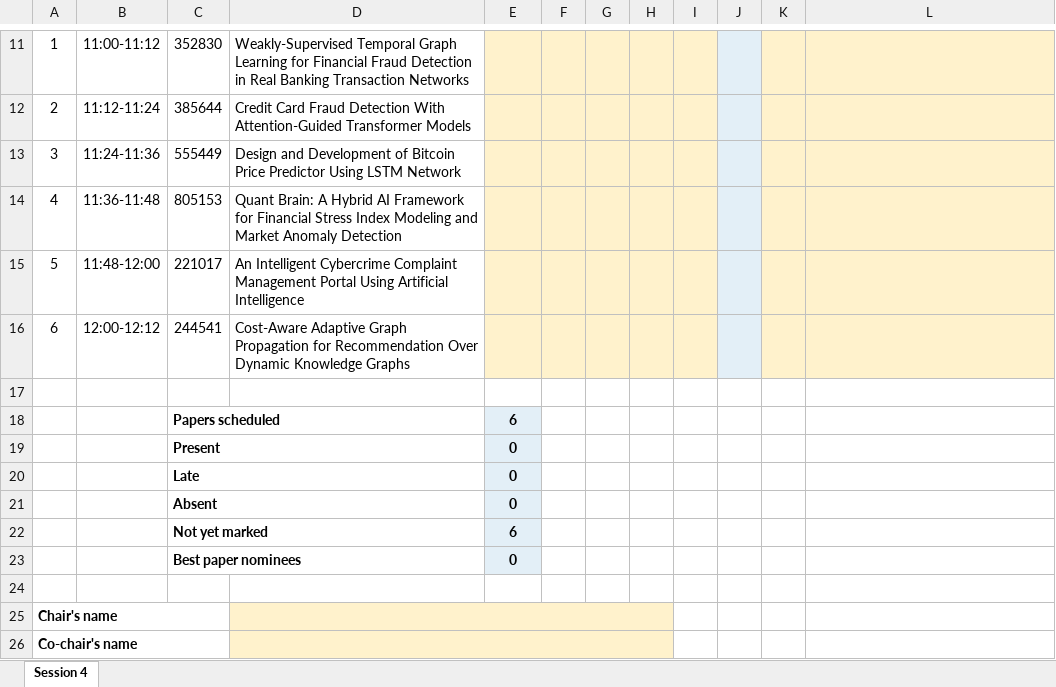
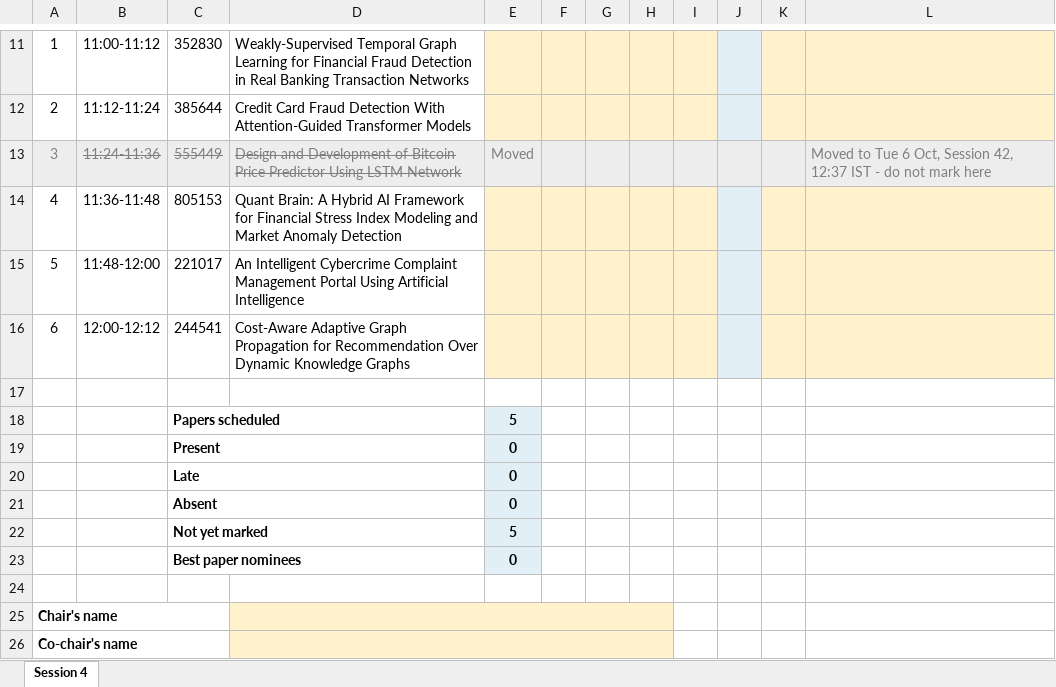
Before and after one commit to cyotahaifa/ICCCMLA, an Excel workbook: programme/chair-sheets/S04.xlsx, sheet Session 4, drawn as a sheet; only a part is shown, gaps mark what is left out; values as stored, in another font and other column widths than the file's, no borders; the diff names each change by its address in the sheet, - before the commit and + after, or states it on an @@ line.

```diff
--- a/programme/chair-sheets/S04.xlsx (sheet Session 4)
+++ b/programme/chair-sheets/S04.xlsx (sheet Session 4)
@@ A13:D13 fill: none → #EDEDED, text colour: black → #7F7F7F @@
-B13:D13 strikethrough: off
+B13:D13 strikethrough: on
-E13: (empty)
+E13: Moved
-E13:I13 fill: #FFF2CC
+E13:I13 fill: #EDEDED
-K13:L13 fill: #FFF2CC
+K13:L13 fill: #EDEDED
-L13: (empty)
+L13: Moved to Tue 6 Oct, Session 42, 12:37 IST - do not mark here
-E18: 6
+E18: 5
-E22: 6
+E22: 5
```
Also changed, not shown: programme/chair-sheets/S09.xlsx, programme/chair-sheets/S11.xlsx, 4 other files.
